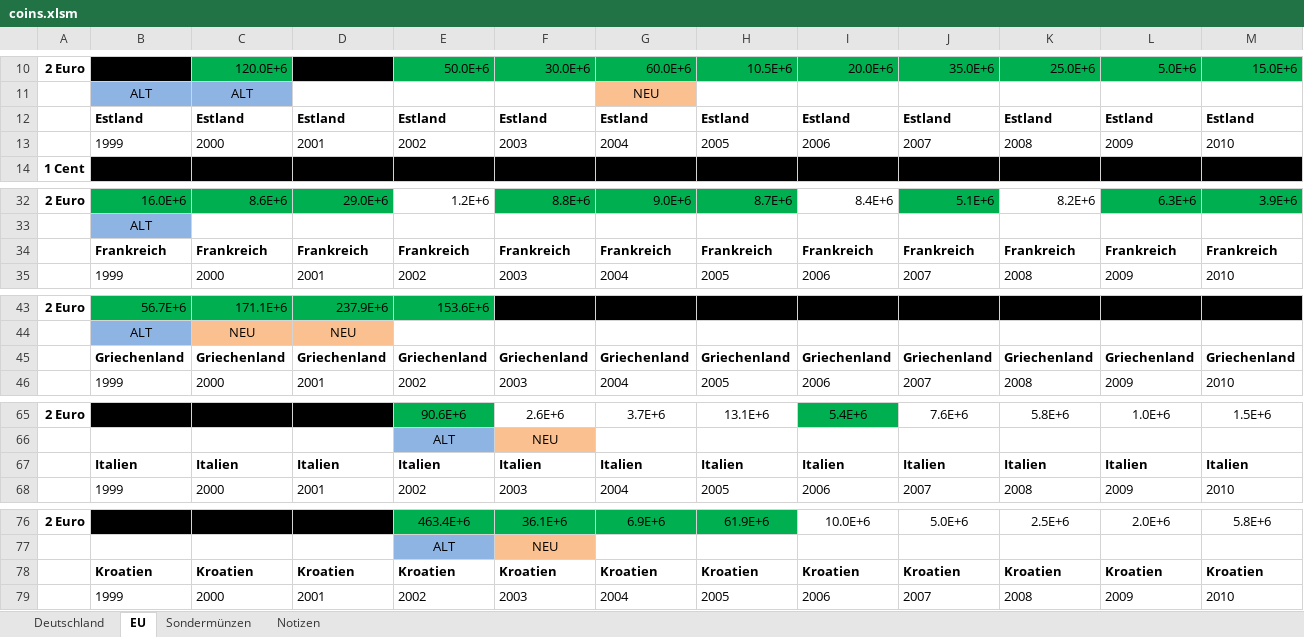
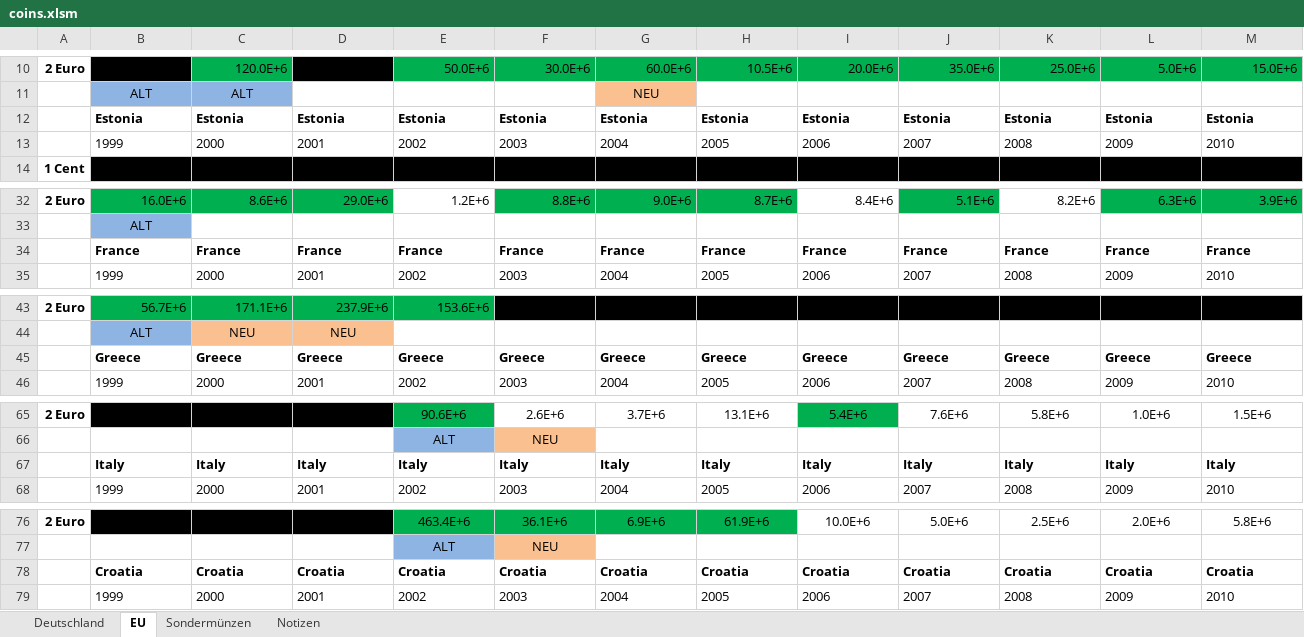
Before and after one commit to jannisborn/coinbot, an Excel workbook: coins.xlsm, sheet EU, drawn as a sheet; only a part is shown, gaps mark what is left out; values as stored, in another font and other column widths than the file's, no borders; removed rows and columns are numbered as before the commit, all else as after; rows hold the shown columns only; the diff covers the shown part only; the diff names each change by its address in the sheet, - before the commit and + after, or states it on an @@ line.

```diff
--- a/coins.xlsm (sheet EU)
+++ b/coins.xlsm (sheet EU)
-row 12:  | Estland | Estland | Estland | Estland | Estland | Estland | Estland | Estland | Estland | Estland | Estland | Estland
+row 12:  | Estonia | Estonia | Estonia | Estonia | Estonia | Estonia | Estonia | Estonia | Estonia | Estonia | Estonia | Estonia
-row 34:  | Frankreich | Frankreich | Frankreich | Frankreich | Frankreich | Frankreich | Frankreich | Frankreich | Frankreich | Frankreich | Frankreich | Frankreich
+row 34:  | France | France | France | France | France | France | France | France | France | France | France | France
-row 45:  | Griechenland | Griechenland | Griechenland | Griechenland | Griechenland | Griechenland | Griechenland | Griechenland | Griechenland | Griechenland | Griechenland | Griechenland
+row 45:  | Greece | Greece | Greece | Greece | Greece | Greece | Greece | Greece | Greece | Greece | Greece | Greece
-row 67:  | Italien | Italien | Italien | Italien | Italien | Italien | Italien | Italien | Italien | Italien | Italien | Italien
+row 67:  | Italy | Italy | Italy | Italy | Italy | Italy | Italy | Italy | Italy | Italy | Italy | Italy
-row 78:  | Kroatien | Kroatien | Kroatien | Kroatien | Kroatien | Kroatien | Kroatien | Kroatien | Kroatien | Kroatien | Kroatien | Kroatien
+row 78:  | Croatia | Croatia | Croatia | Croatia | Croatia | Croatia | Croatia | Croatia | Croatia | Croatia | Croatia | Croatia
```
Also changed, not shown: 8 added rows, 8 removed rows and 135 edited cells elsewhere in this sheet, 8 other files.
